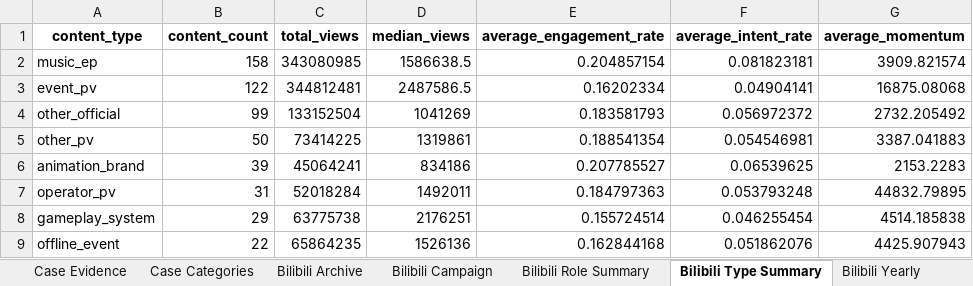
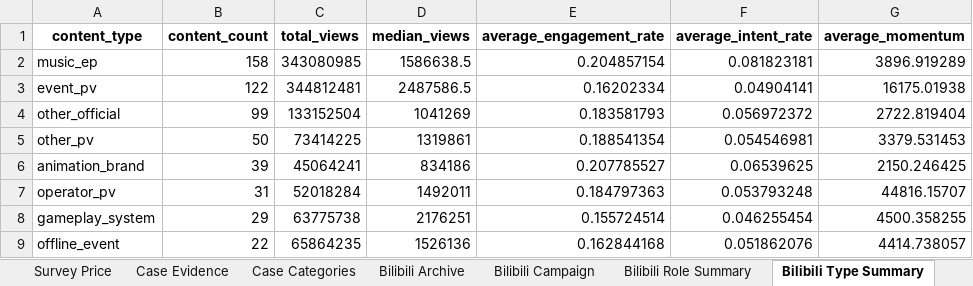
Before and after one commit to lubdbdbd/ArknightsAnalytics, an Excel workbook: reports/generated/operations_dashboard.xlsx, sheet Bilibili Type Summary, drawn as a sheet; values as stored, in another font and other column widths than the file's, no borders; the diff names each change by its address in the sheet, - before the commit and + after, or states it on an @@ line.

```diff
--- a/reports/generated/operations_dashboard.xlsx (sheet Bilibili Type Summary)
+++ b/reports/generated/operations_dashboard.xlsx (sheet Bilibili Type Summary)
+sheet tab: Survey Price
-G2 (average_momentum): 3909.821574
+G2 (average_momentum): 3896.919289
-G3 (average_momentum): 16875.08068
+G3 (average_momentum): 16175.01938
-G4 (average_momentum): 2732.205492
+G4 (average_momentum): 2722.819404
-G5 (average_momentum): 3387.041883
+G5 (average_momentum): 3379.531453
-G6 (average_momentum): 2153.2283
+G6 (average_momentum): 2150.246425
-G7 (average_momentum): 44832.79895
+G7 (average_momentum): 44816.15707
-G8 (average_momentum): 4514.185838
+G8 (average_momentum): 4500.358255
-G9 (average_momentum): 4425.907943
+G9 (average_momentum): 4414.738057
```
Also changed, not shown: sheet Bilibili Archive, sheet Bilibili Campaign, other sheet tabs, 18 other files.
